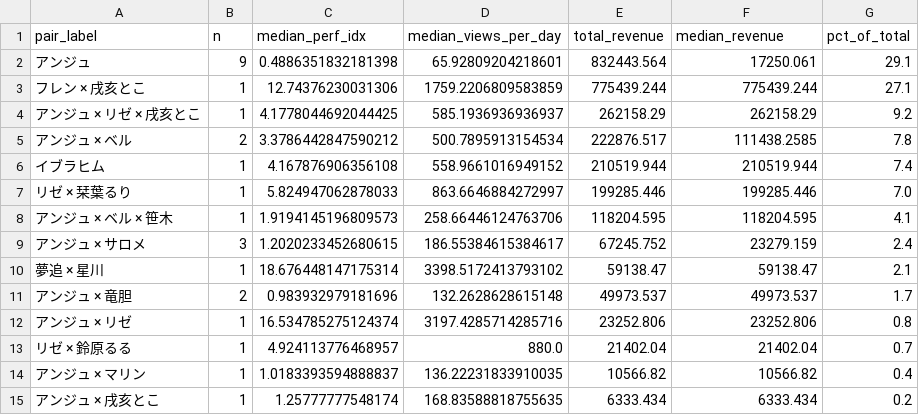
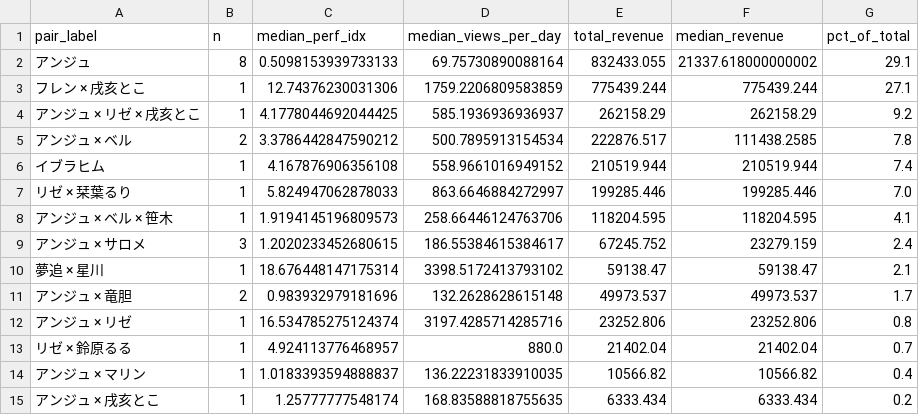
Before and after one commit to kusunokicraft-web/youtube_dataV1, a CSV file: analysis/report/collab_pair_stats.csv, drawn as a sheet.

```diff
--- a/analysis/report/collab_pair_stats.csv
+++ b/analysis/report/collab_pair_stats.csv
@@ -1,3 +1,3 @@
 pair_label,n,median_perf_idx,median_views_per_day,total_revenue,median_revenue,pct_of_total
-アンジュ,9,0.4886351832181398,65.92809204218601,832443.564,17250.061,29.1
+アンジュ,8,0.5098153939733133,69.75730890088164,832433.055,21337.618000000002,29.1
 フレン × 戌亥とこ,1,12.74376230031306,1759.2206809583859,775439.244,775439.244,27.1
```
Also changed, not shown: analysis/report/collab_pair_analysis.csv, analysis/report/lifecycle_analysis.csv, 22 other files.
